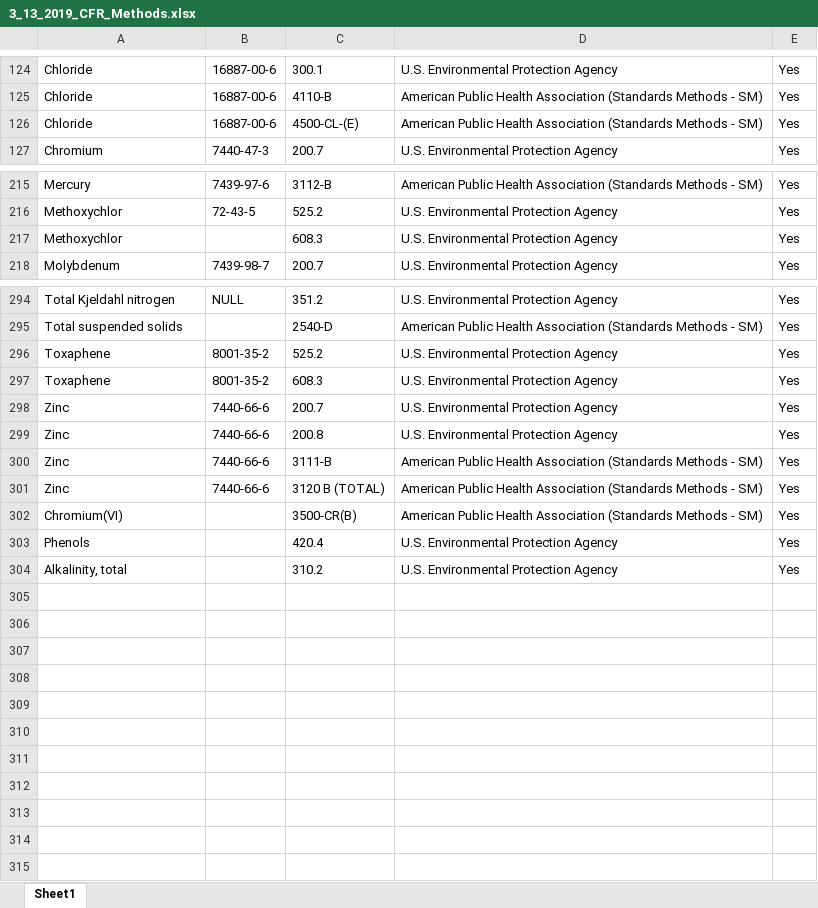
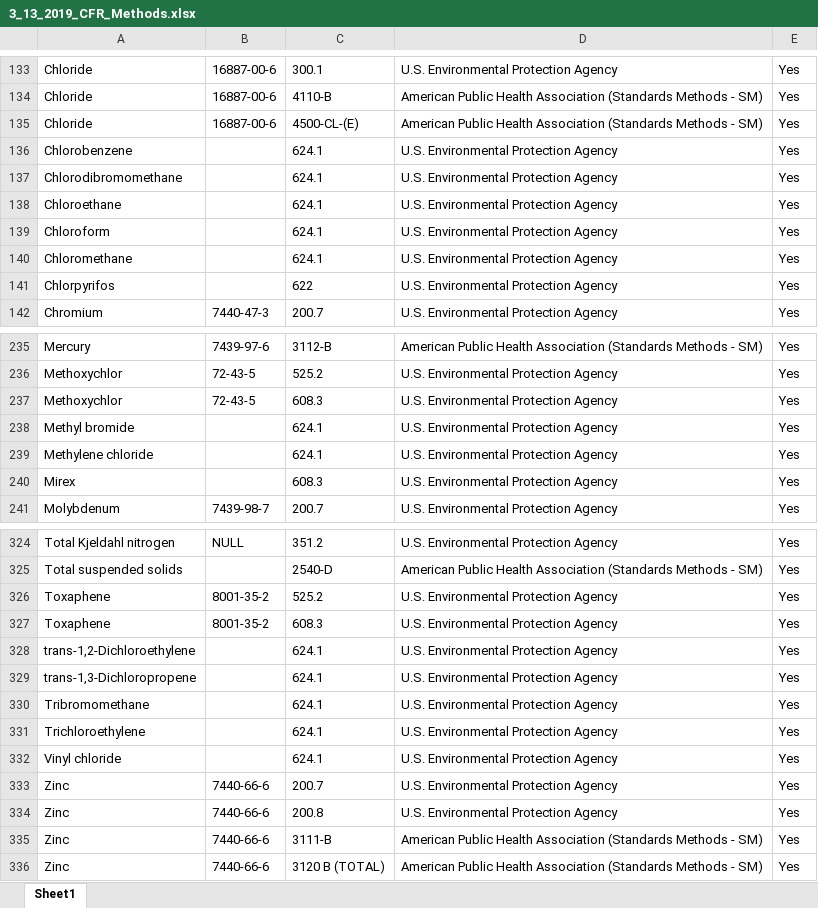
Before and after one commit to OR-Dept-Environmental-Quality/EDD_Data_QC, an Excel workbook: 3_13_2019_CFR_Methods.xlsx, sheet Sheet1, drawn as a sheet; only a part is shown, gaps mark what is left out; values as stored, in another font and other column widths than the file's, no borders; addresses are those after the commit; the diff covers the shown part only; the diff names each change by its address in the sheet, - before the commit and + after, or states it on an @@ line.

Commit message:
Updated CFR excel with more methods

```diff
--- a/3_13_2019_CFR_Methods.xlsx (sheet Sheet1)
+++ b/3_13_2019_CFR_Methods.xlsx (sheet Sheet1)
+row 136: Chlorobenzene |  | 624.1 | U.S. Environmental Protection Agency | Yes
+row 137: Chlorodibromomethane |  | 624.1 | U.S. Environmental Protection Agency | Yes
+row 138: Chloroethane |  | 624.1 | U.S. Environmental Protection Agency | Yes
+row 139: Chloroform |  | 624.1 | U.S. Environmental Protection Agency | Yes
+row 140: Chloromethane |  | 624.1 | U.S. Environmental Protection Agency | Yes
+row 141: Chlorpyrifos |  | 622 | U.S. Environmental Protection Agency | Yes
-B237: (empty)
+B237: 72-43-5
+row 238: Methyl bromide |  | 624.1 | U.S. Environmental Protection Agency | Yes
+row 239: Methylene chloride |  | 624.1 | U.S. Environmental Protection Agency | Yes
+row 240: Mirex |  | 608.3 | U.S. Environmental Protection Agency | Yes
+row 328: trans-1,2-Dichloroethylene |  | 624.1 | U.S. Environmental Protection Agency | Yes
+row 329: trans-1,3-Dichloropropene |  | 624.1 | U.S. Environmental Protection Agency | Yes
+row 330: Tribromomethane |  | 624.1 | U.S. Environmental Protection Agency | Yes
+row 331: Trichloroethylene |  | 624.1 | U.S. Environmental Protection Agency | Yes
+row 332: Vinyl chloride |  | 624.1 | U.S. Environmental Protection Agency | Yes
@@ row 302 moved to row 148: Chromium(VI) @@
@@ row 303 moved to row 281: Phenols @@
@@ row 304 moved to row 59: Alkalinity, total @@
```
Also changed, not shown: 18 added rows elsewhere in this sheet.
